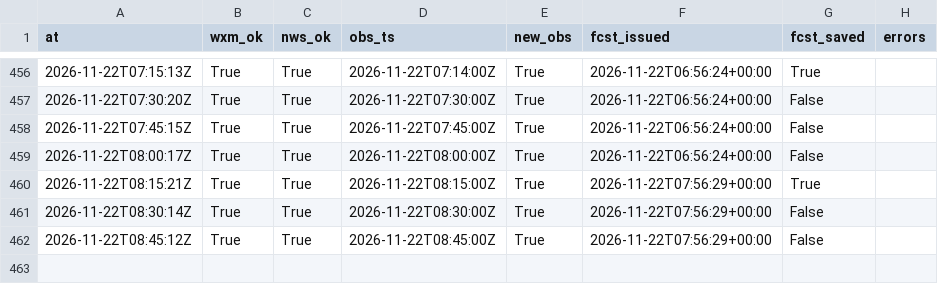
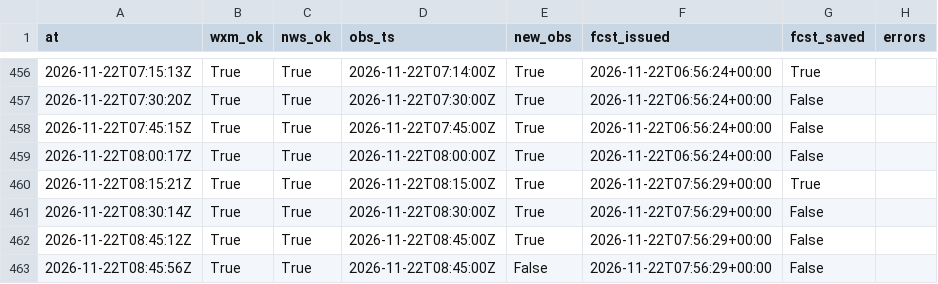
Before and after one commit to cole581/ButtonwillowWeather, a CSV file: data/runs.csv, drawn as a sheet; only a part is shown, gaps mark what is left out; the diff names each change by its address in the sheet, - before the commit and + after, or states it on an @@ line.

```diff
--- a/data/runs.csv
+++ b/data/runs.csv
+row 463: 2026-11-22T08:45:56Z | True | True | 2026-11-22T08:45:00Z | False | 2026-11-22T07:56:29+00:00 | False
```
Also changed, not shown: 2 other files.
